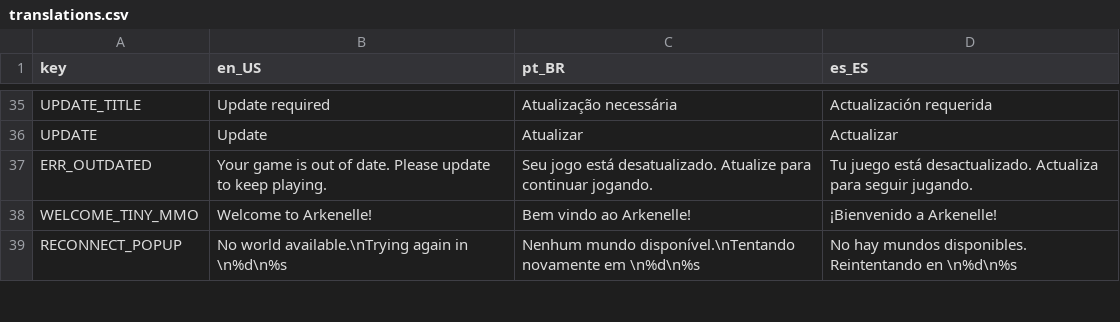
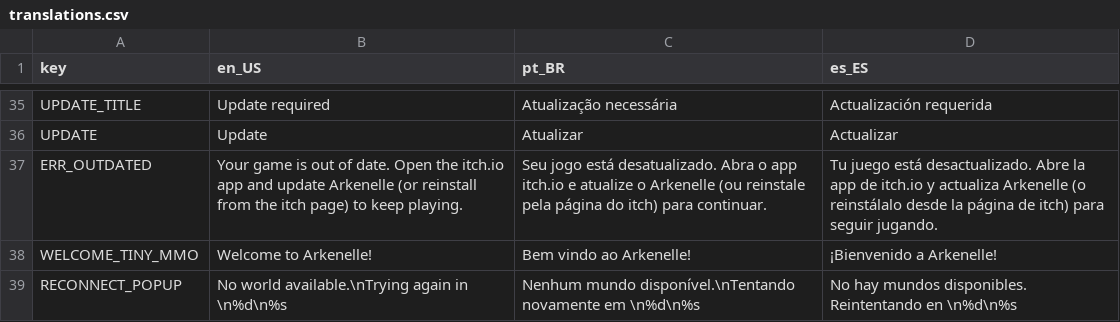
Before and after one commit to kjp403/RealmCraft, a CSV file: data/translations/translations.csv, drawn as a sheet; only a part is shown, gaps mark what is left out.

```diff
--- a/data/translations/translations.csv
+++ b/data/translations/translations.csv
@@ -36,3 +36,3 @@ UPDATE_TITLE,Update required,Atualização necessária,Actualización requerida
 UPDATE,Update,Atualizar,Actualizar
-ERR_OUTDATED,Your game is out of date. Please update to keep playing.,Seu jogo está desatualizado. Atualize para continuar jogando.,Tu juego está desactualizado. Actualiza para seguir jugando.
+ERR_OUTDATED,"Your game is out of date. Open the itch.io app and update Arkenelle (or reinstall from the itch page) to keep playing.","Seu jogo está desatualizado. Abra o app itch.io e atualize o Arkenelle (ou reinstale pela página do itch) para continuar.","Tu juego está desactualizado. Abre la app de itch.io y actualiza Arkenelle (o reinstálalo desde la página de itch) para seguir jugando."
 WELCOME_TINY_MMO,Welcome to Arkenelle!,Bem vindo ao Arkenelle!,¡Bienvenido a Arkenelle!
```
Also changed, not shown: 9 other files.
